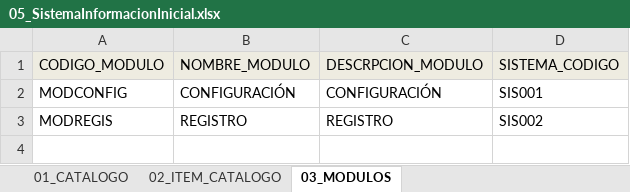
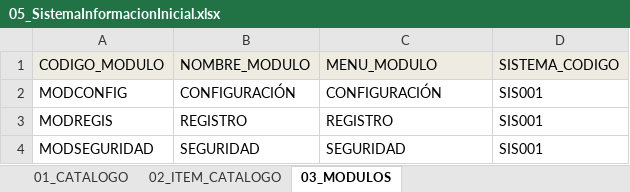
Before and after one commit to jusinche/JusFramework, an Excel workbook: ScriptInstalacion/05_SistemaInformacionInicial.xlsx, sheet 03_MODULOS, drawn as a sheet; values as stored, in another font and other column widths than the file's, no borders; the diff names each change by its address in the sheet, - before the commit and + after, or states it on an @@ line.

```diff
--- a/ScriptInstalacion/05_SistemaInformacionInicial.xlsx (sheet 03_MODULOS)
+++ b/ScriptInstalacion/05_SistemaInformacionInicial.xlsx (sheet 03_MODULOS)
-C1: DESCRPCION_MODULO
+C1: MENU_MODULO
-D3 (SISTEMA_CODIGO): SIS002
+D3 (SISTEMA_CODIGO): SIS001
+row 4: MODSEGURIDAD | SEGURIDAD | SEGURIDAD | SIS001
```
Also changed, not shown: sheet 04_MODULOS_FUNCIONALIDADES, 5 other files.
